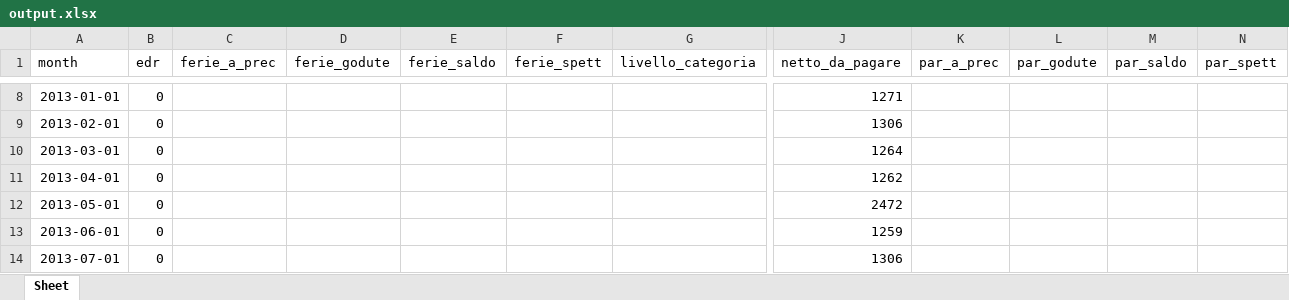
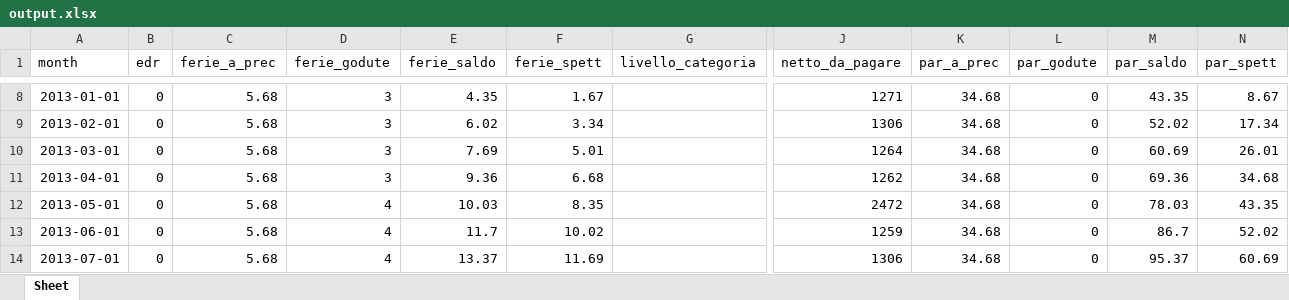
Before and after one commit to ZeeD/pay-viewer, an Excel workbook: output.xlsx, sheet Sheet, drawn as a sheet; only a part is shown, gaps mark what is left out; values as stored, in another font and other column widths than the file's, no borders; the diff covers the shown part only; the diff names each change by its address in the sheet, - before the commit and + after, or states it on an @@ line.

```diff
--- a/output.xlsx (sheet Sheet)
+++ b/output.xlsx (sheet Sheet)
-C8:C14 (ferie_a_prec): (empty)
+C8:C14 (ferie_a_prec): 5.68
-D8:D11 (ferie_godute): (empty)
+D8:D11 (ferie_godute): 3
-E8 (ferie_saldo): (empty)
+E8 (ferie_saldo): 4.35
-F8 (ferie_spett): (empty)
+F8 (ferie_spett): 1.67
-K8:K14 (par_a_prec): (empty)
+K8:K14 (par_a_prec): 34.68
-L8:L14 (par_godute): (empty)
+L8:L14 (par_godute): 0
-M8 (par_saldo): (empty)
+M8 (par_saldo): 43.35
-N8 (par_spett): (empty)
+N8 (par_spett): 8.67
-E9 (ferie_saldo): (empty)
+E9 (ferie_saldo): 6.02
-F9 (ferie_spett): (empty)
+F9 (ferie_spett): 3.34
-M9 (par_saldo): (empty)
+M9 (par_saldo): 52.02
-N9 (par_spett): (empty)
+N9 (par_spett): 17.34
-E10 (ferie_saldo): (empty)
+E10 (ferie_saldo): 7.69
-F10 (ferie_spett): (empty)
+F10 (ferie_spett): 5.01
-M10 (par_saldo): (empty)
+M10 (par_saldo): 60.69
-N10 (par_spett): (empty)
+N10 (par_spett): 26.01
-E11 (ferie_saldo): (empty)
+E11 (ferie_saldo): 9.36
-F11 (ferie_spett): (empty)
+F11 (ferie_spett): 6.68
-M11 (par_saldo): (empty)
+M11 (par_saldo): 69.36
-N11 (par_spett): (empty)
+N11 (par_spett): 34.68
-D12:D14 (ferie_godute): (empty)
+D12:D14 (ferie_godute): 4
-E12 (ferie_saldo): (empty)
+E12 (ferie_saldo): 10.03
-F12 (ferie_spett): (empty)
+F12 (ferie_spett): 8.35
-M12 (par_saldo): (empty)
+M12 (par_saldo): 78.03
-N12 (par_spett): (empty)
+N12 (par_spett): 43.35
-E13 (ferie_saldo): (empty)
+E13 (ferie_saldo): 11.7
-F13 (ferie_spett): (empty)
+F13 (ferie_spett): 10.02
-M13 (par_saldo): (empty)
+M13 (par_saldo): 86.7
-N13 (par_spett): (empty)
+N13 (par_spett): 52.02
-E14 (ferie_saldo): (empty)
+E14 (ferie_saldo): 13.37
-F14 (ferie_spett): (empty)
+F14 (ferie_spett): 11.69
-M14 (par_saldo): (empty)
+M14 (par_saldo): 95.37
-N14 (par_spett): (empty)
+N14 (par_spett): 60.69
```
Also changed, not shown: 688 edited cells elsewhere in this sheet.
